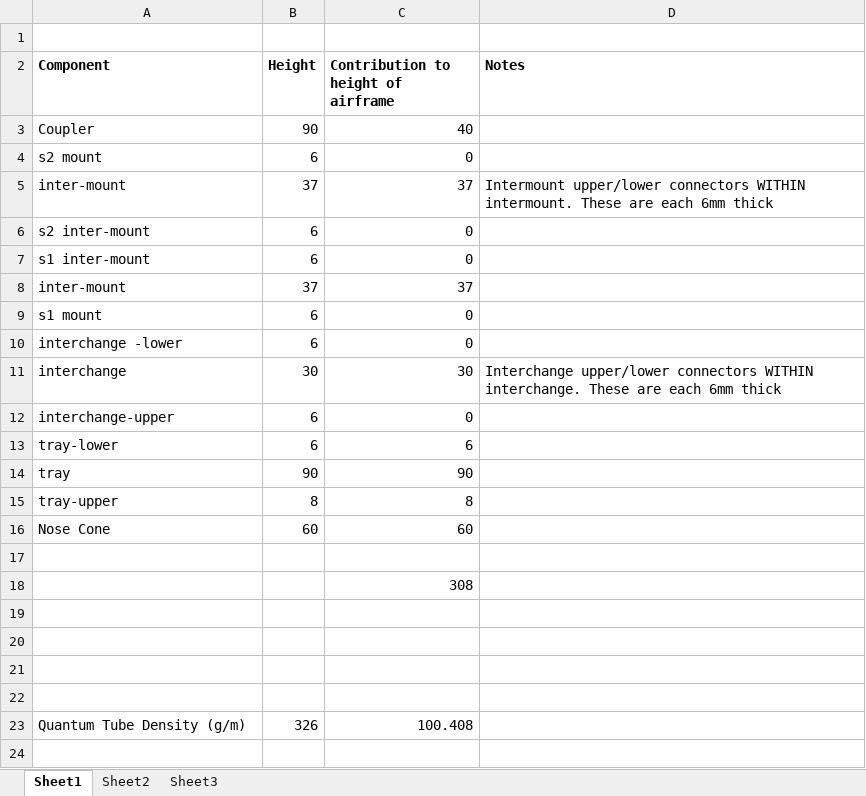
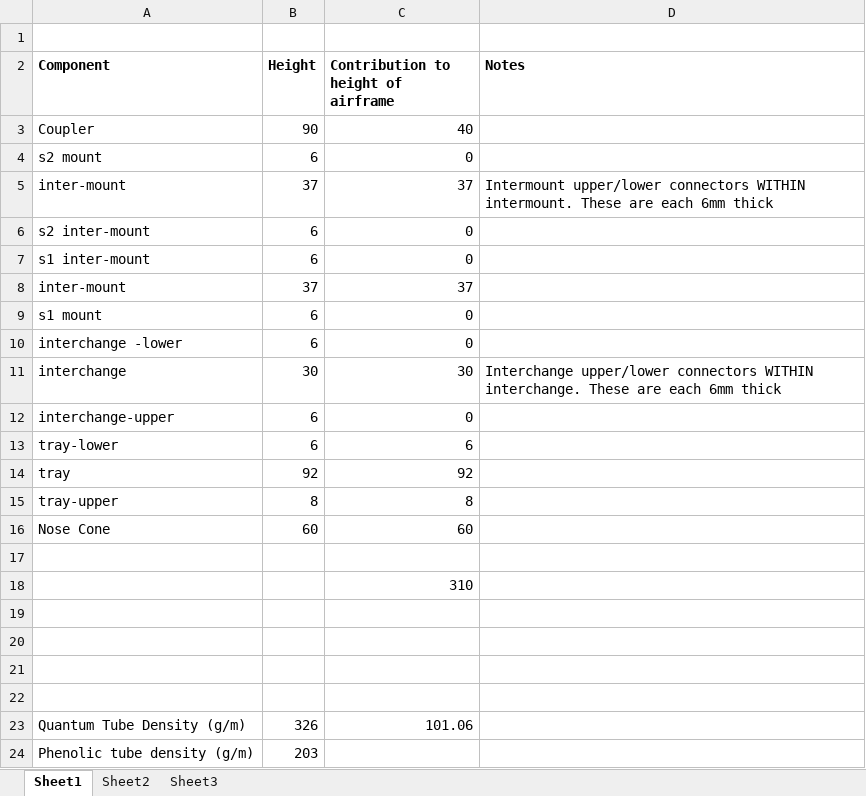
Before and after one commit to joeman155/JAJI_ROCKET, an Excel workbook: DraftDrawings/Payload/Lengths.xlsx, sheet Sheet1, drawn as a sheet; values as stored, in another font and other column widths than the file's, no borders; the diff names each change by its address in the sheet, - before the commit and + after, or states it on an @@ line.

Commit message:
* Added in Lengths file * Updates to payload files to take into account increased size in Tray * Fixed airframe which had holes in wrong spot.

```diff
--- a/DraftDrawings/Payload/Lengths.xlsx (sheet Sheet1)
+++ b/DraftDrawings/Payload/Lengths.xlsx (sheet Sheet1)
-B14 (Height): 90
+B14 (Height): 92
-C14: 90
+C14: 92
-C18: 308
+C18: 310
-C23: 100.408
+C23: 101.06
+row 24: Phenolic tube density (g/m) | 203
```
Also changed, not shown: 4 other files.
